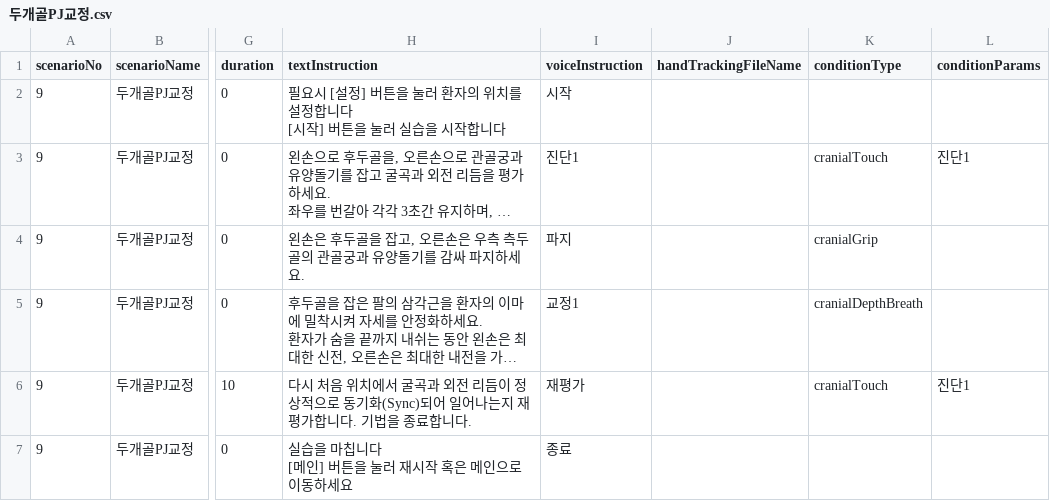
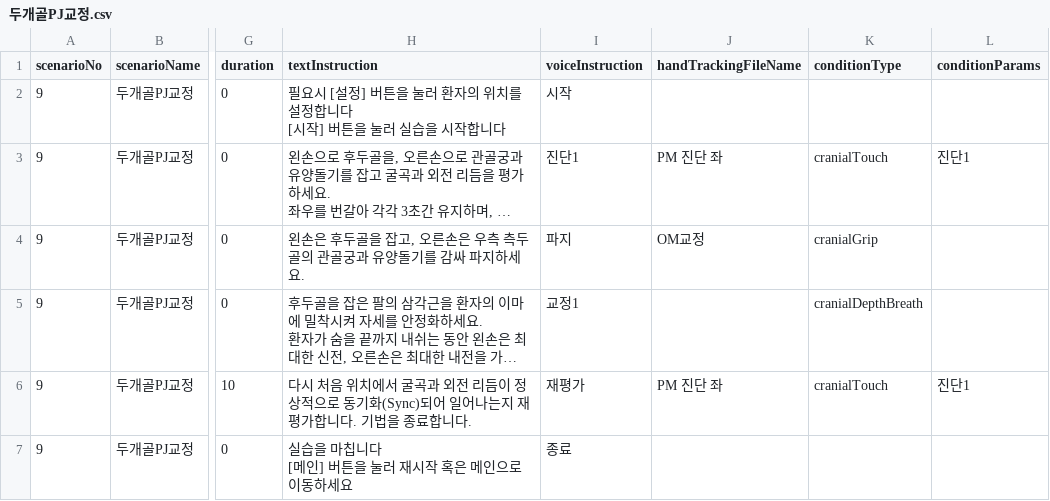
Before and after one commit to AshiPedhi/GuideChuna, a CSV file: Assets/Resources/Scenarios/두개골PJ교정.csv, drawn as a sheet; only a part is shown, gaps mark what is left out; long unchanged cells end in …; the diff names each change by its address in the sheet, - before the commit and + after, or states it on an @@ line.

```diff
--- a/Assets/Resources/Scenarios/두개골PJ교정.csv
+++ b/Assets/Resources/Scenarios/두개골PJ교정.csv
-J3 (handTrackingFileName): (empty)
+J3 (handTrackingFileName): PM 진단 좌
-J4 (handTrackingFileName): (empty)
+J4 (handTrackingFileName): OM교정
-J6 (handTrackingFileName): (empty)
+J6 (handTrackingFileName): PM 진단 좌
```
Also changed, not shown: Assets/Resources/Scenarios/두개골PM교정.csv, Assets/Resources/Scenarios/앙와위_흉추_굴곡변위.csv, 20 other files.
